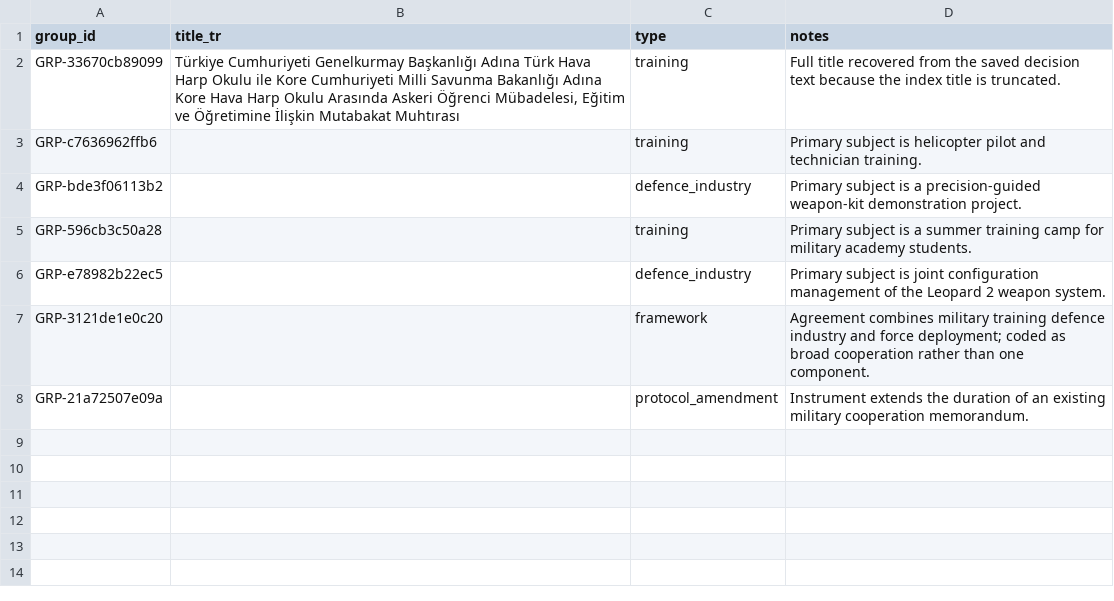
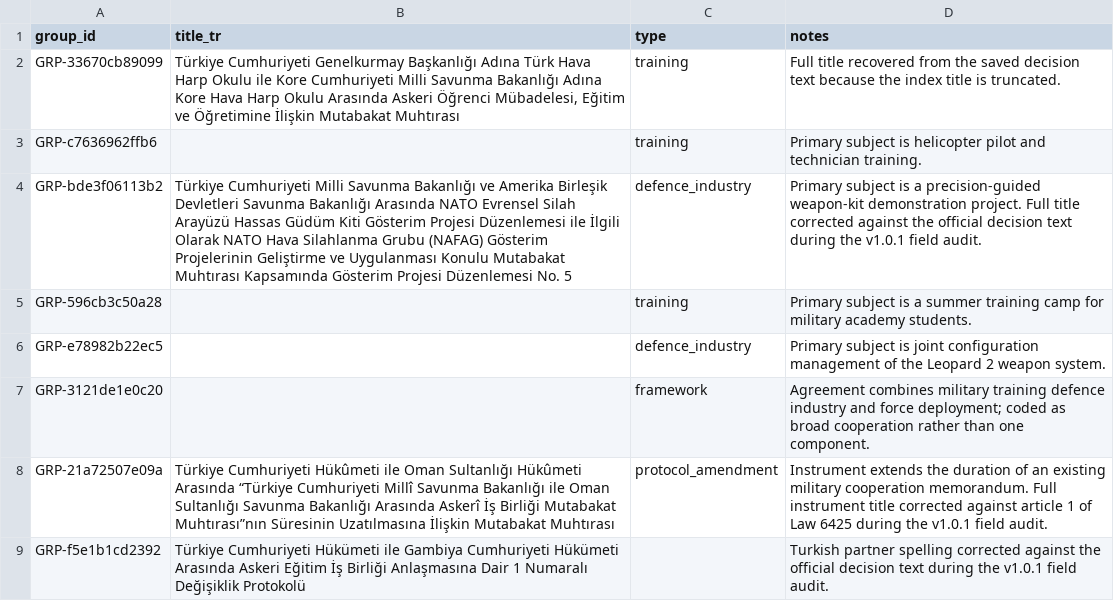
Before and after one commit to azurebek/tsiav, a CSV file: data/interim/manual_group_overrides.csv, drawn as a sheet.

Commit message:
Audit and harden v1.0 dataset release

```diff
--- a/data/interim/manual_group_overrides.csv
+++ b/data/interim/manual_group_overrides.csv
@@ -3,3 +3,3 @@ GRP-33670cb89099,"Türkiye Cumhuriyeti Genelkurmay Başkanlığı Adına Türk H
 GRP-c7636962ffb6,,training,Primary subject is helicopter pilot and technician training.
-GRP-bde3f06113b2,,defence_industry,Primary subject is a precision-guided weapon-kit demonstration project.
+GRP-bde3f06113b2,Türkiye Cumhuriyeti Milli Savunma Bakanlığı ve Amerika Birleşik Devletleri Savunma Bakanlığı Arasında NATO Evrensel Silah Arayüzü Hassas Güdüm Kiti Gösterim Projesi Düzenlemesi ile İlgili Olarak NATO Hava Silahlanma Grubu (NAFAG) Gösterim Projelerinin Geliştirme ve Uygulanması Konulu Mutabakat Muhtırası Kapsamında Gösterim Projesi Düzenlemesi No. 5,defence_industry,Primary subject is a precision-guided weapon-kit demonstration project. Full title corrected against the official decision text during the v1.0.1 field audit.
 GRP-596cb3c50a28,,training,Primary subject is a summer training camp for military academy students.
@@ -7,2 +7,3 @@ GRP-e78982b22ec5,,defence_industry,Primary subject is joint configuration manage
 GRP-3121de1e0c20,,framework,Agreement combines military training defence industry and force deployment; coded as broad cooperation rather than one component.
-GRP-21a72507e09a,,protocol_amendment,Instrument extends the duration of an existing military cooperation memorandum.
+GRP-21a72507e09a,"Türkiye Cumhuriyeti Hükûmeti ile Oman Sultanlığı Hükûmeti Arasında “Türkiye Cumhuriyeti Millî Savunma Bakanlığı ile Oman Sultanlığı Savunma Bakanlığı Arasında Askerî İş Birliği Mutabakat Muhtırası”nın Süresinin Uzatılmasına İlişkin Mutabakat Muhtırası",protocol_amendment,Instrument extends the duration of an existing military cooperation memorandum. Full instrument title corrected against article 1 of Law 6425 during the v1.0.1 field audit.
+GRP-f5e1b1cd2392,Türkiye Cumhuriyeti Hükümeti ile Gambiya Cumhuriyeti Hükümeti Arasında Askeri Eğitim İş Birliği Anlaşmasına Dair 1 Numaralı Değişiklik Protokolü,,Turkish partner spelling corrected against the official decision text during the v1.0.1 field audit.
```
Also changed, not shown: 24 other files.
